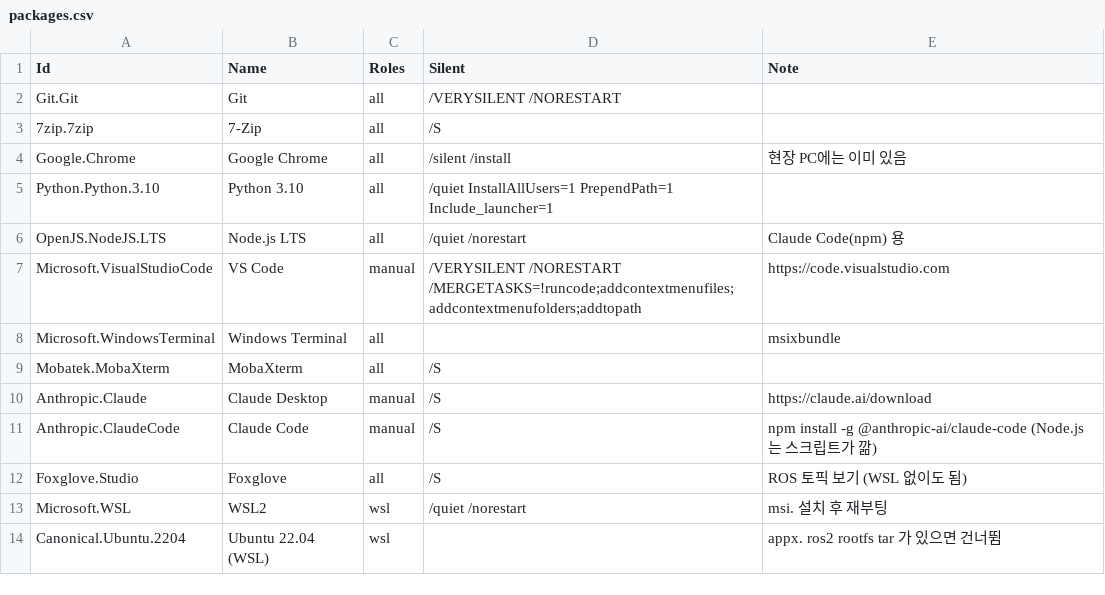
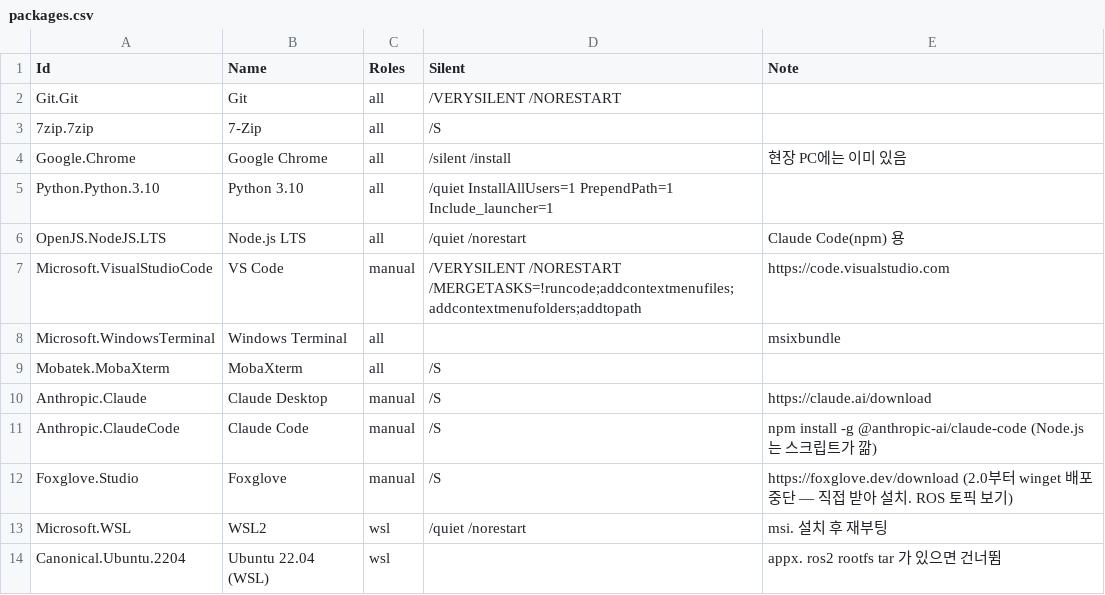
Before and after one commit to kim-109rhdqud/maicon-setup, a CSV file: windows/packages.csv, drawn as a sheet.

```diff
--- a/windows/packages.csv
+++ b/windows/packages.csv
@@ -11,3 +11,3 @@ Anthropic.Claude,Claude Desktop,manual,/S,https://claude.ai/download
 Anthropic.ClaudeCode,Claude Code,manual,/S,npm install -g @anthropic-ai/claude-code (Node.js 는 스크립트가 깖)
-Foxglove.Studio,Foxglove,all,/S,ROS 토픽 보기 (WSL 없이도 됨)
+Foxglove.Studio,Foxglove,manual,/S,https://foxglove.dev/download (2.0부터 winget 배포 중단 — 직접 받아 설치. ROS 토픽 보기)
 Microsoft.WSL,WSL2,wsl,/quiet /norestart,msi. 설치 후 재부팅
```
Also changed, not shown: 2 other files.
